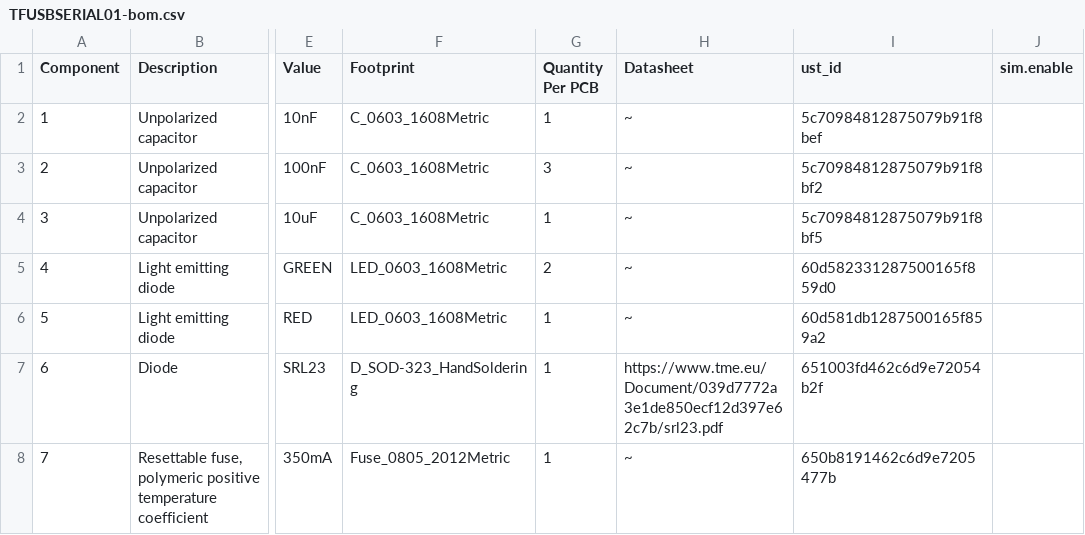
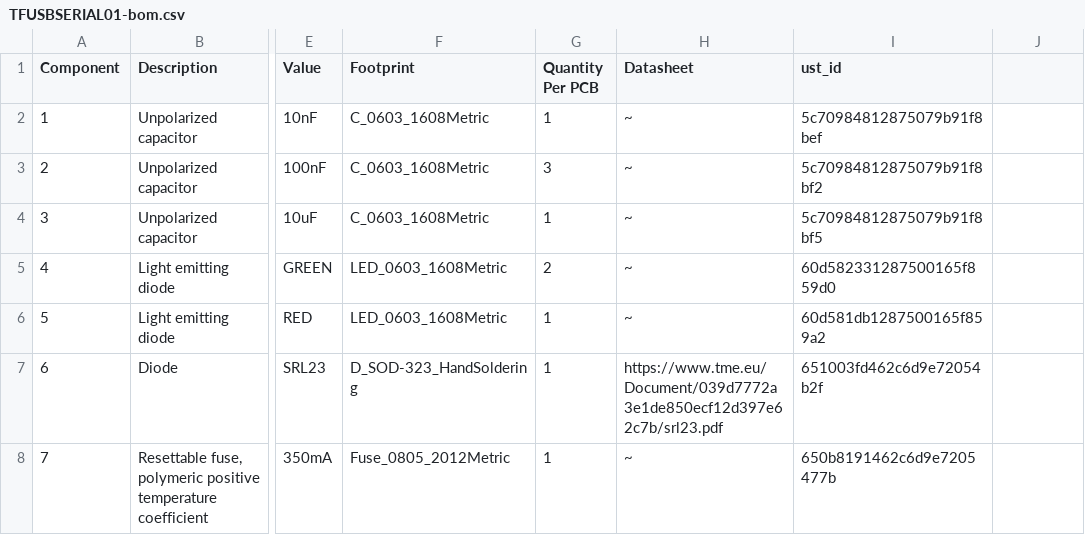
Before and after one commit to ThunderFly-aerospace/TFUSBSERIAL01, a CSV file: hw/cam_profi/assembly/TFUSBSERIAL01-bom.csv, drawn as a sheet; only a part is shown, gaps mark what is left out; the diff names each change by its address in the sheet, - before the commit and + after, or states it on an @@ line.

```diff
--- a/hw/cam_profi/assembly/TFUSBSERIAL01-bom.csv
+++ b/hw/cam_profi/assembly/TFUSBSERIAL01-bom.csv
-J1: sim.enable
+J1: (empty)
```
Also changed, not shown: hw/cam_profi/assembly/TFUSBSERIAL01-bom_nogroup.csv, 46 other files.
